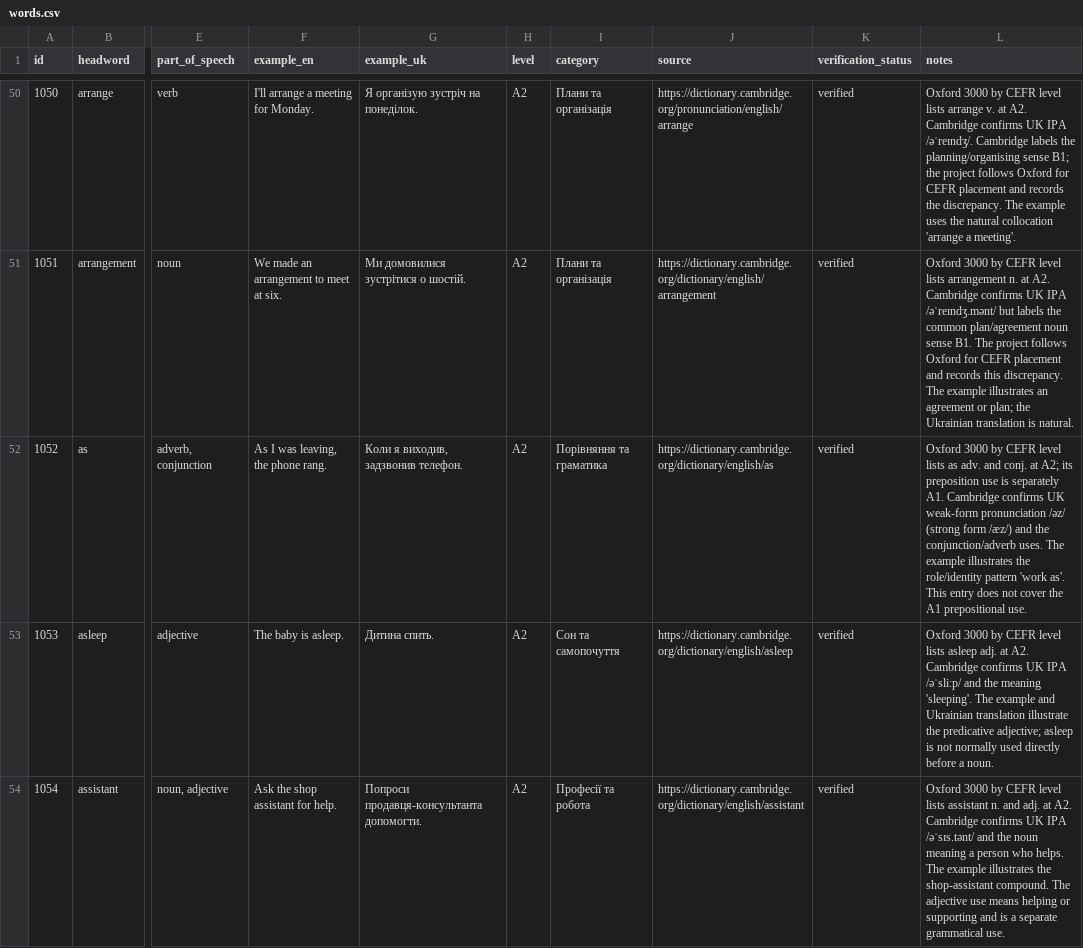
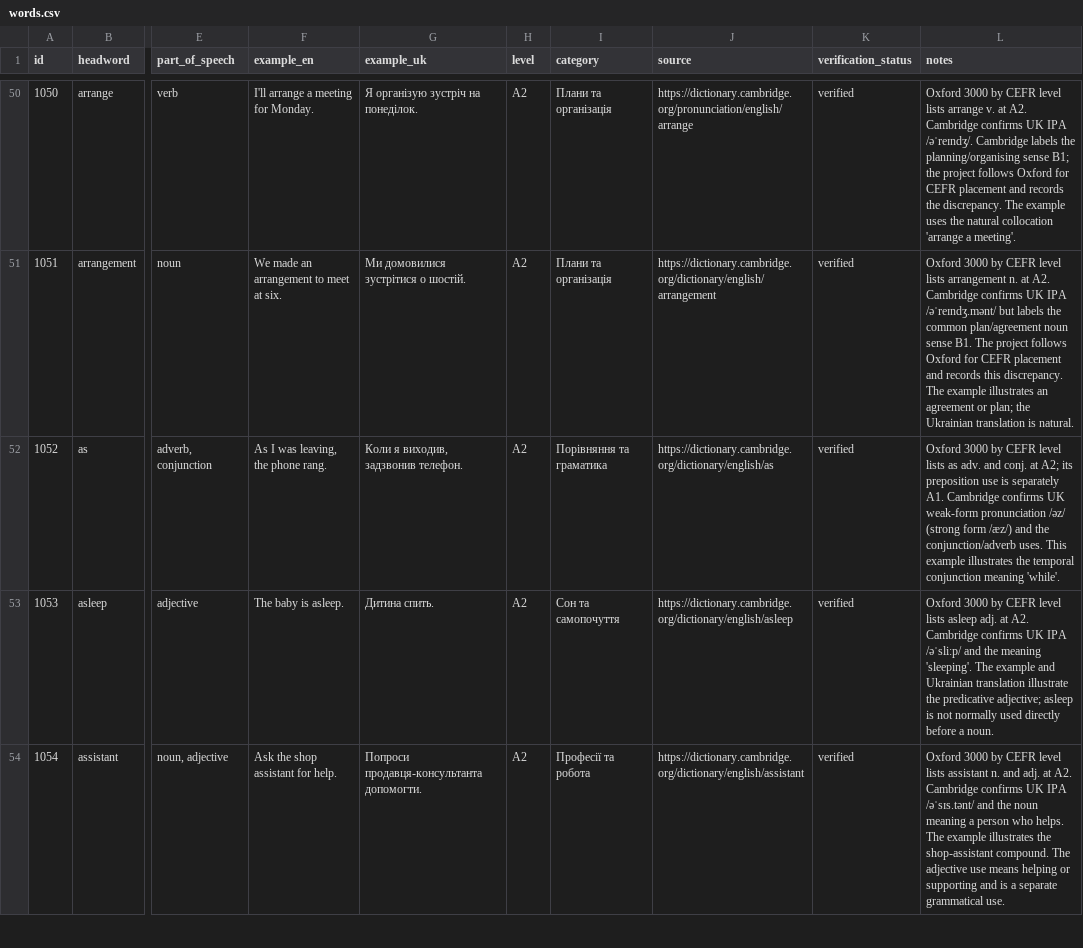
Before and after one commit to kiinoshkaaa/english-ukrainian-dictionary, a CSV file: data/a2/words.csv, drawn as a sheet; only a part is shown, gaps mark what is left out; the diff covers the shown part only; the diff names each change by its address in the sheet, - before the commit and + after, or states it on an @@ line.

Commit message:
Correct A2 usage notes and adverb example for sure

```diff
--- a/data/a2/words.csv
+++ b/data/a2/words.csv
-L52 (notes): …conjunction/adverb uses. The example illustrates the role/identity pattern 'work as'. This entry does not cover the A1 prepositional use.
+L52 (notes): …conjunction/adverb uses. This example illustrates the temporal conjunction meaning 'while'.
```
Also changed, not shown: 5 edited cells elsewhere in this file.
